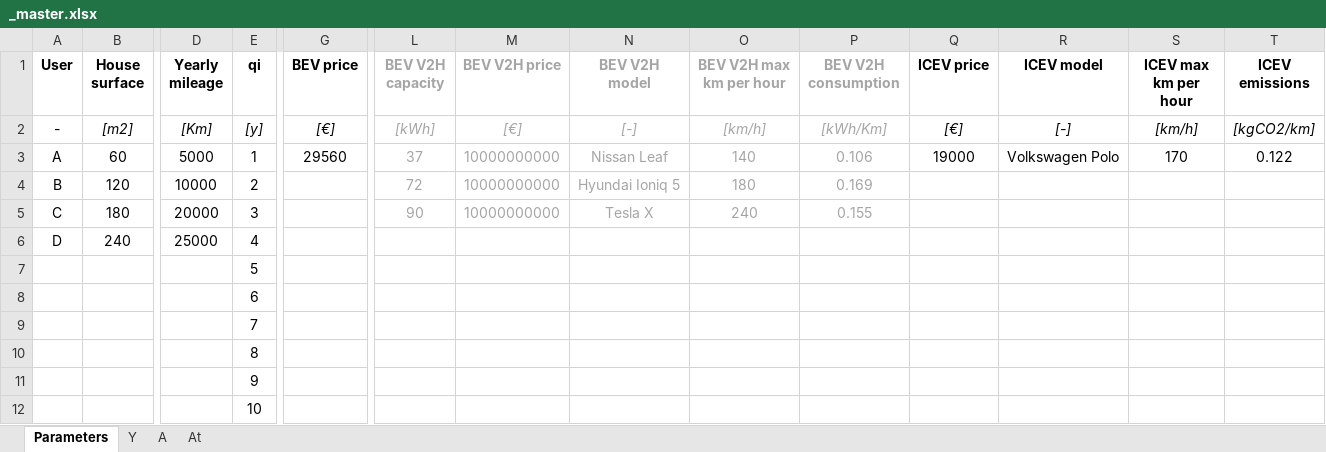
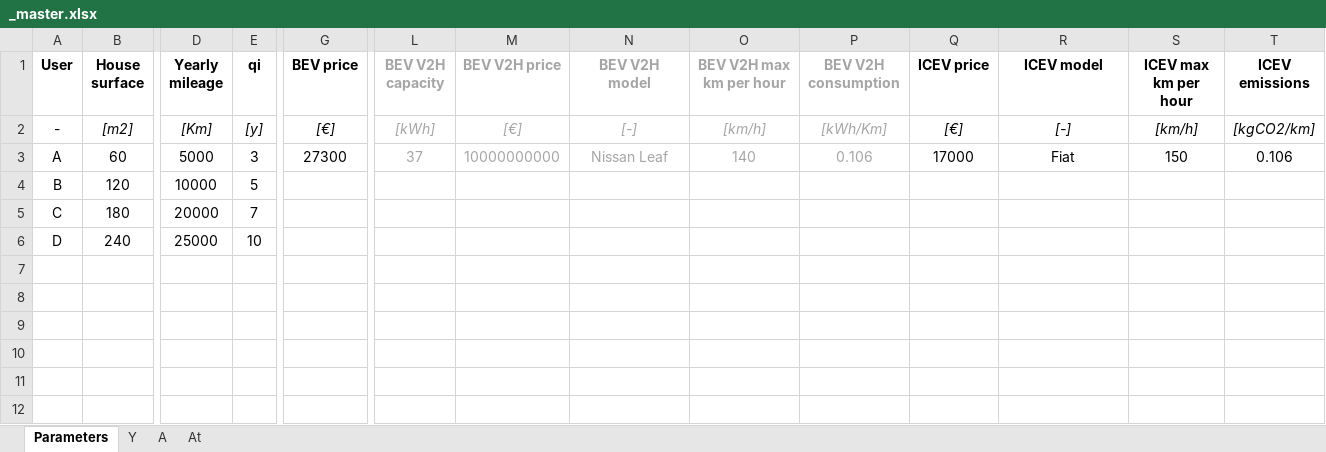
Before and after one commit to eNextHub/MARIOU-RESBEV, an Excel workbook: _master.xlsx, sheet Parameters, drawn as a sheet; only a part is shown, gaps mark what is left out; values as stored, in another font and other column widths than the file's, no borders; 3 other sheets too large or unreadable and not compared; rows hold the shown columns only; the diff names each change by its address in the sheet, - before the commit and + after, or states it on an @@ line.

```diff
--- a/_master.xlsx (sheet Parameters)
+++ b/_master.xlsx (sheet Parameters)
-E3 (qi): 1
+E3 (qi): 3
-G3 (BEV price): 29560
+G3 (BEV price): 27300
-Q3 (ICEV price): 19000
+Q3 (ICEV price): 17000
-R3 (ICEV model): Volkswagen Polo
+R3 (ICEV model): Fiat
-S3 (ICEV max km per hour): 170
+S3 (ICEV max km per hour): 150
-T3 (ICEV emissions): 0.122
+T3 (ICEV emissions): 0.106
-E4 (qi): 2
+E4 (qi): 5
-L4 (BEV V2H capacity): 72
+L4 (BEV V2H capacity): (empty)
-M4:M5 (BEV V2H price): 10000000000
+M4:M5 (BEV V2H price): (empty)
-N4 (BEV V2H model): Hyundai Ioniq 5
+N4 (BEV V2H model): (empty)
-O4 (BEV V2H max km per hour): 180
+O4 (BEV V2H max km per hour): (empty)
-P4 (BEV V2H consumption): 0.169
+P4 (BEV V2H consumption): (empty)
-E5 (qi): 3
+E5 (qi): 7
-L5 (BEV V2H capacity): 90
+L5 (BEV V2H capacity): (empty)
-N5 (BEV V2H model): Tesla X
+N5 (BEV V2H model): (empty)
-O5 (BEV V2H max km per hour): 240
+O5 (BEV V2H max km per hour): (empty)
-P5 (BEV V2H consumption): 0.155
+P5 (BEV V2H consumption): (empty)
-E6 (qi): 4
+E6 (qi): 10
-E7 (qi): 5
+E7 (qi): (empty)
-E8 (qi): 6
+E8 (qi): (empty)
-E9 (qi): 7
+E9 (qi): (empty)
-row 10:  |  |  | 8
-row 11:  |  |  | 9
-row 12:  |  |  | 10
```
Also changed, not shown: inputs/k - Support.xlsx, 1 other file.
